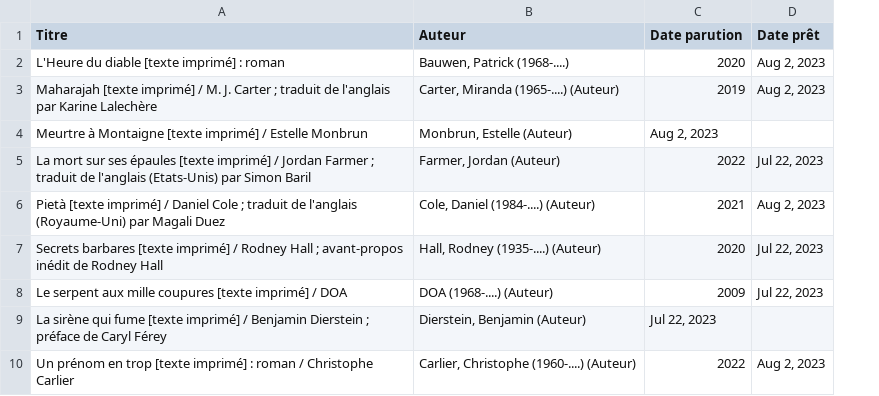
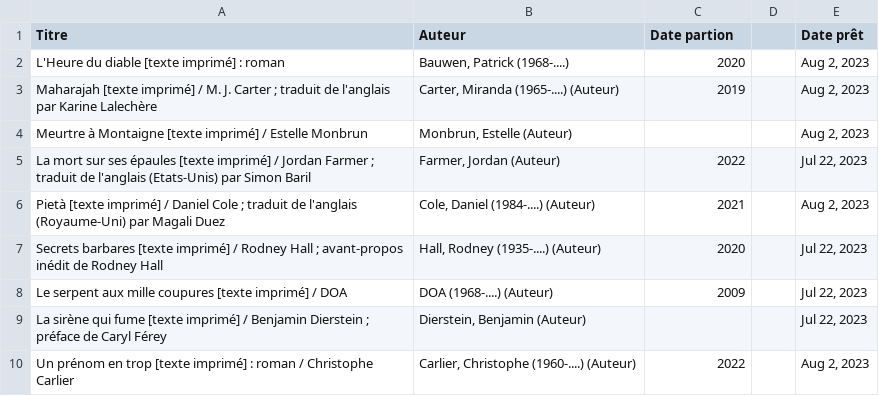
Before and after one commit to sajinsa99/biblio-mam, a CSV file: prets.csv, drawn as a sheet; addresses are those after the commit; the diff names each change by its address in the sheet, - before the commit and + after, or states it on an @@ line.

Commit message:
revert

```diff
--- a/prets.csv
+++ b/prets.csv
+column D, empty
-C1: Date parution
+C1: Date partion
-C4 (Date partion): Aug 2, 2023
+C4 (Date partion): (empty)
-E4 (Date prêt): (empty)
+E4 (Date prêt): Aug 2, 2023
-C9 (Date partion): Jul 22, 2023
+C9 (Date partion): (empty)
-E9 (Date prêt): (empty)
+E9 (Date prêt): Jul 22, 2023
```
